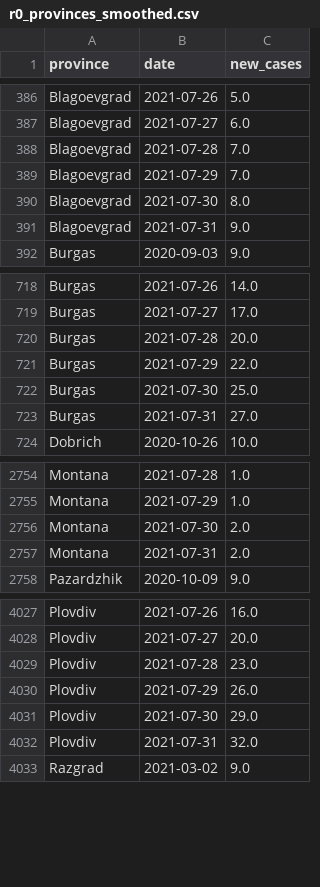
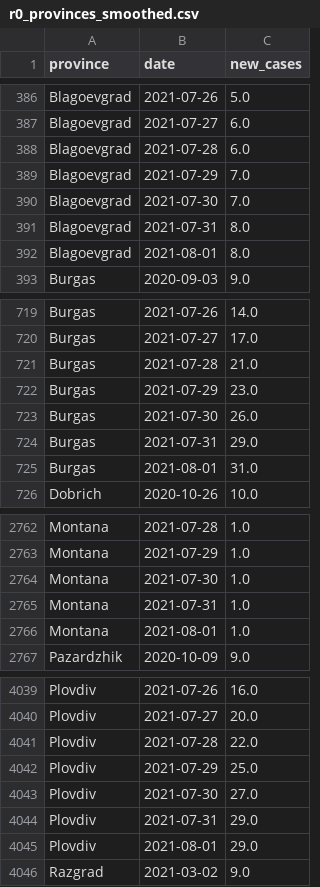
Before and after one commit to svilens/covid-bulgaria, a CSV file: dash_data/r0_provinces_smoothed.csv, drawn as a sheet; only a part is shown, gaps mark what is left out; the diff covers the shown part only.

```diff
--- a/dash_data/r0_provinces_smoothed.csv
+++ b/dash_data/r0_provinces_smoothed.csv
@@ -387,6 +387,7 @@ Blagoevgrad,2021-07-26,5.0
 Blagoevgrad,2021-07-27,6.0
-Blagoevgrad,2021-07-28,7.0
+Blagoevgrad,2021-07-28,6.0
 Blagoevgrad,2021-07-29,7.0
-Blagoevgrad,2021-07-30,8.0
-Blagoevgrad,2021-07-31,9.0
+Blagoevgrad,2021-07-30,7.0
+Blagoevgrad,2021-07-31,8.0
+Blagoevgrad,2021-08-01,8.0
 Burgas,2020-09-03,9.0
@@ -719,6 +720,7 @@ Burgas,2021-07-26,14.0
 Burgas,2021-07-27,17.0
-Burgas,2021-07-28,20.0
-Burgas,2021-07-29,22.0
-Burgas,2021-07-30,25.0
-Burgas,2021-07-31,27.0
+Burgas,2021-07-28,21.0
+Burgas,2021-07-29,23.0
+Burgas,2021-07-30,26.0
+Burgas,2021-07-31,29.0
+Burgas,2021-08-01,31.0
 Dobrich,2020-10-26,10.0
@@ -2755,4 +2763,5 @@ Montana,2021-07-28,1.0
 Montana,2021-07-29,1.0
-Montana,2021-07-30,2.0
-Montana,2021-07-31,2.0
+Montana,2021-07-30,1.0
+Montana,2021-07-31,1.0
+Montana,2021-08-01,1.0
 Pazardzhik,2020-10-09,9.0
@@ -4028,6 +4040,7 @@ Plovdiv,2021-07-26,16.0
 Plovdiv,2021-07-27,20.0
-Plovdiv,2021-07-28,23.0
-Plovdiv,2021-07-29,26.0
-Plovdiv,2021-07-30,29.0
-Plovdiv,2021-07-31,32.0
+Plovdiv,2021-07-28,22.0
+Plovdiv,2021-07-29,25.0
+Plovdiv,2021-07-30,27.0
+Plovdiv,2021-07-31,29.0
+Plovdiv,2021-08-01,29.0
 Razgrad,2021-03-02,9.0
```
Also changed, not shown: 24 added rows and 17 edited cells elsewhere in this file, dash_data/r0_provinces_original.csv, dash_data/r0_provinces_r0.csv, 10 other files.
